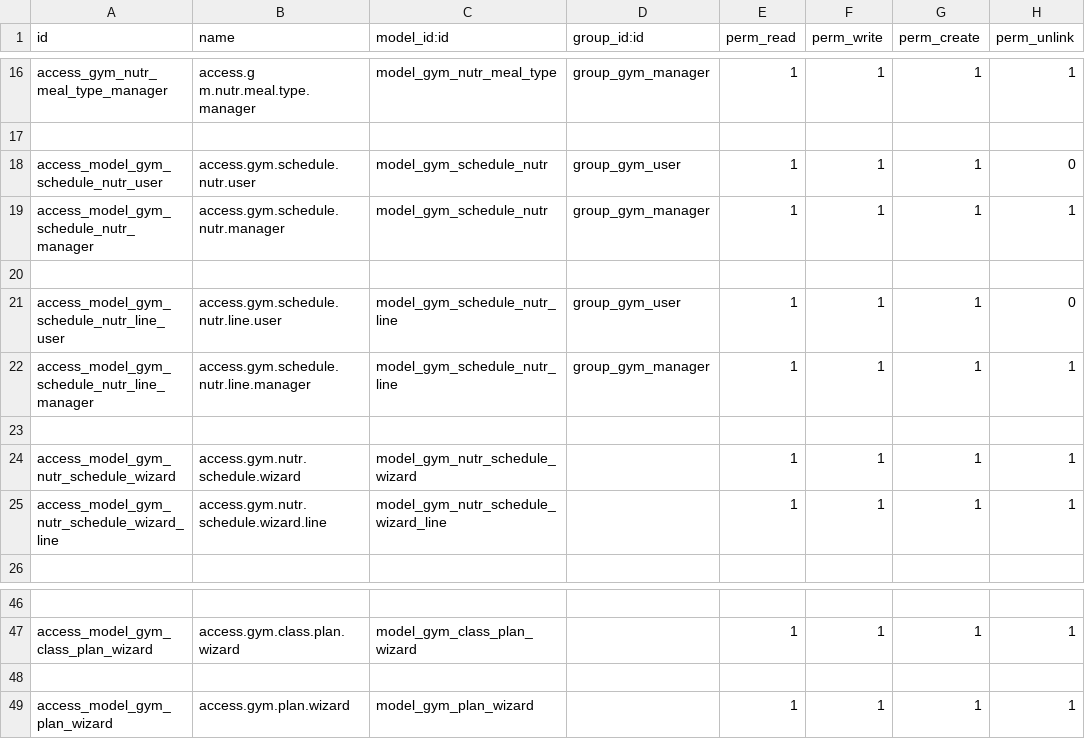
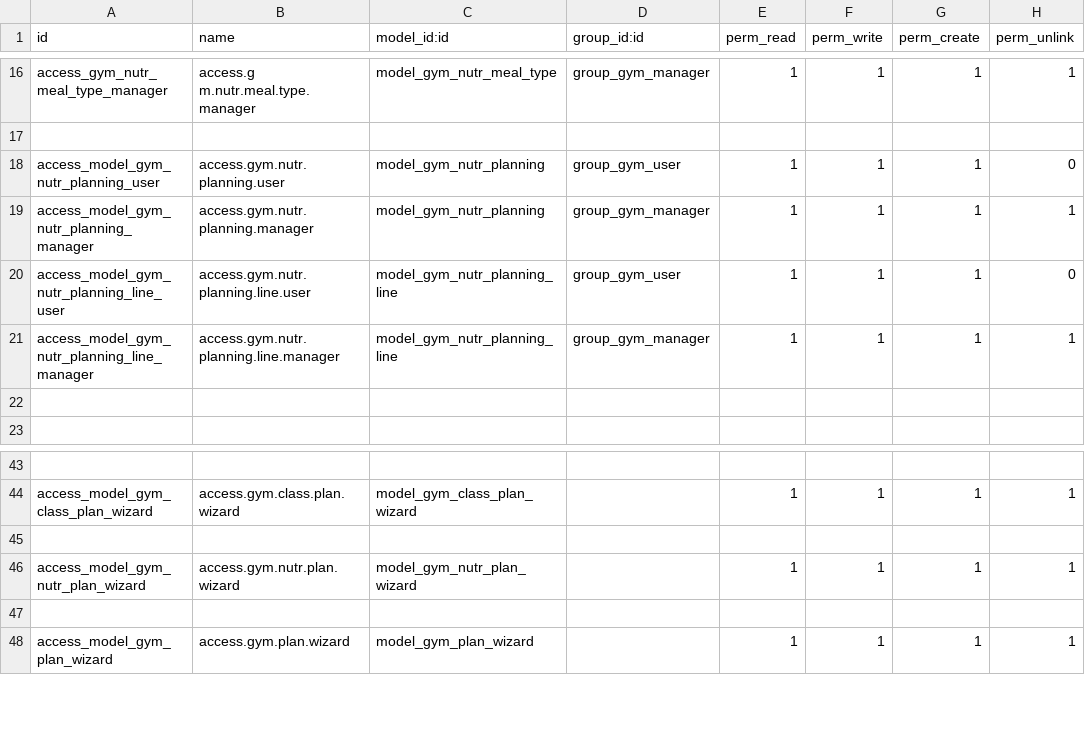
Before and after one commit to farhanrashad/gipli, a CSV file: de_gym/security/ir.model.access.csv, drawn as a sheet; only a part is shown, gaps mark what is left out; removed rows and columns are numbered as before the commit, all else as after; the diff names each change by its address in the sheet, - before the commit and + after, or states it on an @@ line.

```diff
--- a/de_gym/security/ir.model.access.csv
+++ b/de_gym/security/ir.model.access.csv
-A18 (id): access_model_gym_schedule_nutr_user
+A18 (id): access_model_gym_nutr_planning_user
-B18 (name): access.gym.schedule.nutr.user
+B18 (name): access.gym.nutr.planning.user
-C18:C19 (model_id:id): model_gym_schedule_nutr
+C18:C19 (model_id:id): model_gym_nutr_planning
-A19 (id): access_model_gym_schedule_nutr_manager
+A19 (id): access_model_gym_nutr_planning_manager
-B19 (name): access.gym.schedule.nutr.manager
+B19 (name): access.gym.nutr.planning.manager
+row 20: access_model_gym_nutr_planning_line_user | access.gym.nutr.planning.line.user | model_gym_nutr_planning_line | group_gym_user | 1 | 1 | 1 | 0
+row 21: access_model_gym_nutr_planning_line_manager | access.gym.nutr.planning.line.manager | model_gym_nutr_planning_line | group_gym_manager | 1 | 1 | 1 | 1
-row 21: access_model_gym_schedule_nutr_line_user | access.gym.schedule.nutr.line.user | model_gym_schedule_nutr_line | group_gym_user | 1 | 1 | 1 | 0
-row 22: access_model_gym_schedule_nutr_line_manager | access.gym.schedule.nutr.line.manager | model_gym_schedule_nutr_line | group_gym_manager | 1 | 1 | 1 | 1
-row 23: (empty)
-row 24: access_model_gym_nutr_schedule_wizard | access.gym.nutr.schedule.wizard | model_gym_nutr_schedule_wizard |  | 1 | 1 | 1 | 1
-row 25: access_model_gym_nutr_schedule_wizard_line | access.gym.nutr.schedule.wizard.line | model_gym_nutr_schedule_wizard_line |  | 1 | 1 | 1 | 1
+row 45: (empty)
+row 46: access_model_gym_nutr_plan_wizard | access.gym.nutr.plan.wizard | model_gym_nutr_plan_wizard |  | 1 | 1 | 1 | 1
```
Also changed, not shown: 12 other files.
